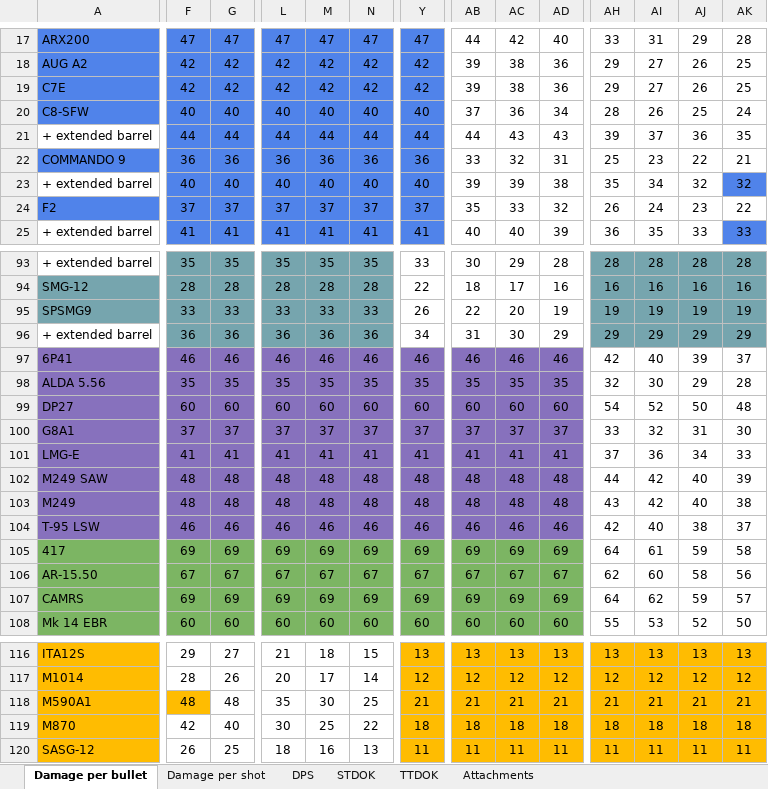
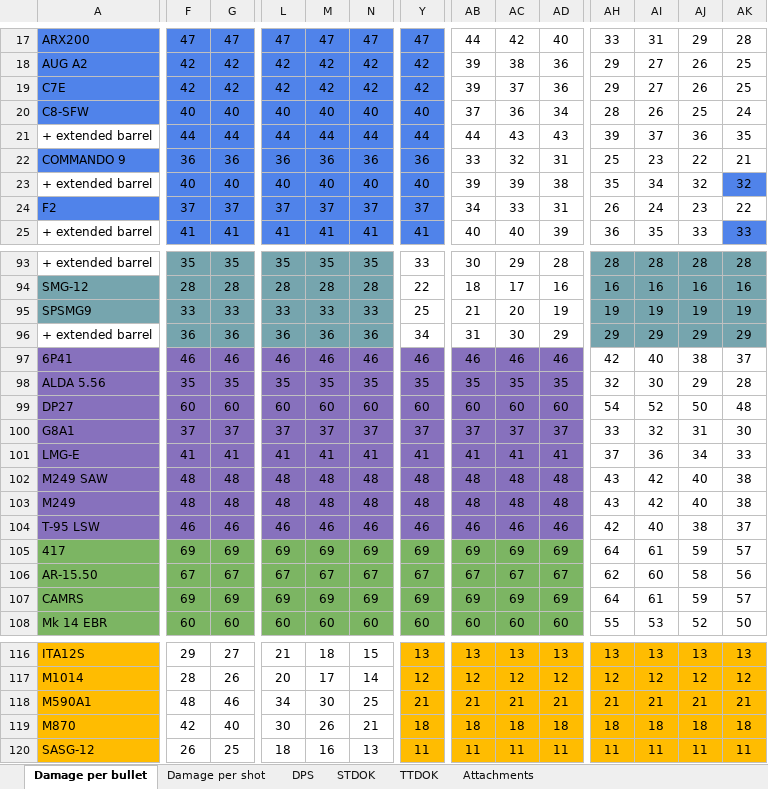
Before and after one commit to hanslhansl/rainbow-six-siege-weapon-statistics, an Excel workbook: rainbow-six-siege-weapon-statistics.xlsx, sheet Damage per bullet, drawn as a sheet; only a part is shown, gaps mark what is left out; values as stored, in another font and other column widths than the file's, no borders; the diff covers the shown part only; the diff names each change by its address in the sheet, - before the commit and + after, or states it on an @@ line.

```diff
--- a/rainbow-six-siege-weapon-statistics.xlsx (sheet Damage per bullet)
+++ b/rainbow-six-siege-weapon-statistics.xlsx (sheet Damage per bullet)
-AC19: 38
+AC19: 37
-AB24: 35
+AB24: 34
-AD24: 32
+AD24: 31
-Y95: 26
+Y95: 25
-AB95: 22
+AB95: 21
-AJ97: 39
+AJ97: 38
-AH102: 44
+AH102: 43
-AK102: 39
+AK102: 38
-AK105: 58
+AK105: 57
-AI107: 62
+AI107: 61
-F118 fill: #FFBC01
+F118 fill: none
-G118: 48
+G118: 46
-L118: 35
+L118: 34
-M119: 25
+M119: 26
-N119: 22
+N119: 21
```
Also changed, not shown: 13 edited cells and cell formats elsewhere in this sheet, sheet STDOK, sheet DPS, sheet Damage per shot, sheet TTDOK, 22 other files.
